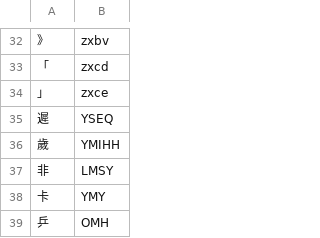
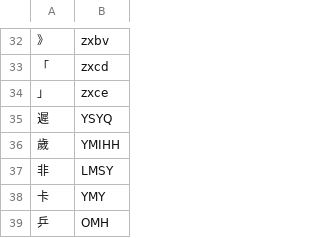
Before and after one commit to davidfung/cj, a CSV file: data/cj.csv, drawn as a sheet; only a part is shown, gaps mark what is left out.

Commit message:
Fix data

```diff
--- a/data/cj.csv
+++ b/data/cj.csv
@@ -34,3 +34,3 @@
 」,zxce
-遲,YSEQ
+遲,YSYQ
 歲,YMIHH
```
